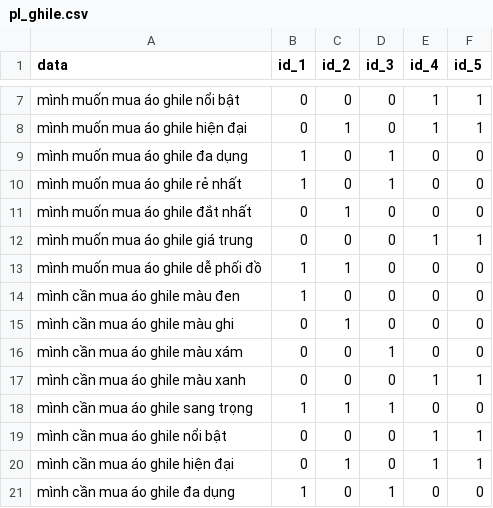
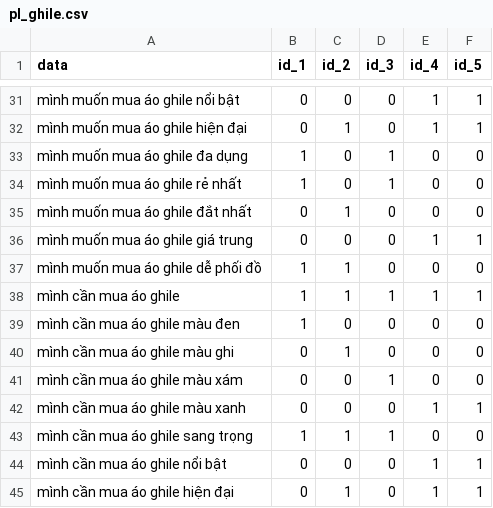
Before and after one commit to DangCaoHau2004/chat_bot_messenger, a CSV file: src/data/cau_hoi/pl_ghile.csv, drawn as a sheet; only a part is shown, gaps mark what is left out; the shorter side is filled out with more unchanged rows; the diff covers the shown part only; the diff names each change by its address in the sheet, - before the commit and + after, or states it on an @@ line.

```diff
--- a/src/data/cau_hoi/pl_ghile.csv
+++ b/src/data/cau_hoi/pl_ghile.csv
+row 38: mình cần mua áo ghile | 1 | 1 | 1 | 1 | 1
```
Also changed, not shown: 24 added rows elsewhere in this file, src/data/cau_hoi/pl_suit_vest.csv, 4 other files.
